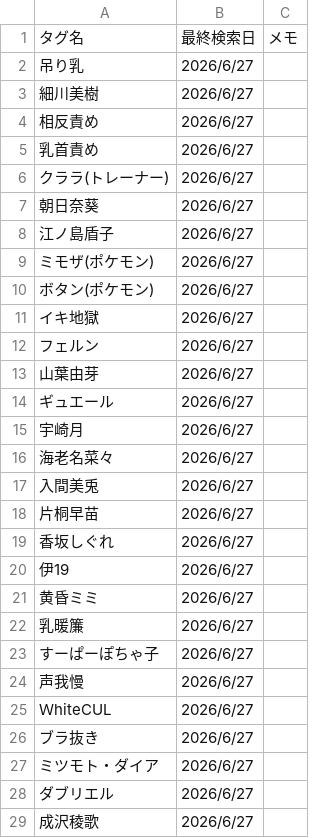
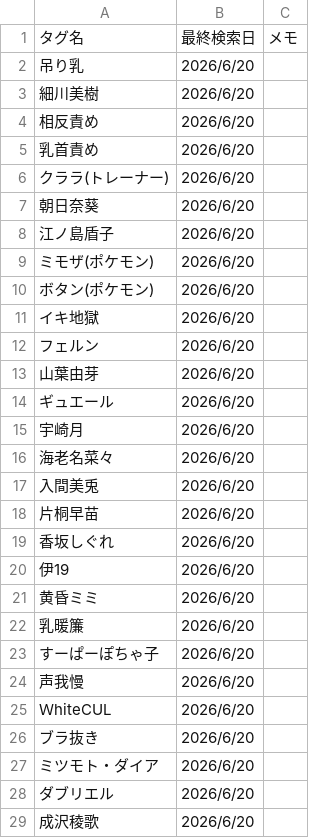
Before and after one commit to howaito516/pixiv-tags, a CSV file: pixiv_tags (2).csv, drawn as a sheet; only a part is shown; the diff covers the shown part only.

```diff
--- a/pixiv_tags (2).csv
+++ b/pixiv_tags (2).csv
@@ -1,29 +1,29 @@
 タグ名,最終検索日,メモ
-吊り乳,2026/6/27,
-細川美樹,2026/6/27,
-相反責め,2026/6/27,
-乳首責め,2026/6/27,
-クララ(トレーナー),2026/6/27,
-朝日奈葵,2026/6/27,
-江ノ島盾子,2026/6/27,
-ミモザ(ポケモン),2026/6/27,
-ボタン(ポケモン),2026/6/27,
-イキ地獄,2026/6/27,
-フェルン,2026/6/27,
-山葉由芽,2026/6/27,
-ギュエール,2026/6/27,
-宇崎月,2026/6/27,
-海老名菜々,2026/6/27,
-入間美兎,2026/6/27,
-片桐早苗,2026/6/27,
-香坂しぐれ,2026/6/27,
-伊19,2026/6/27,
-黄昏ミミ,2026/6/27,
-乳暖簾,2026/6/27,
-すーぱーぽちゃ子,2026/6/27,
-声我慢,2026/6/27,
-ＷhiteCUL,2026/6/27,
-ブラ抜き,2026/6/27,
-ミツモト・ダイア,2026/6/27,
-ダブリエル,2026/6/27,
-成沢稜歌,2026/6/27,
+吊り乳,2026/6/20,
+細川美樹,2026/6/20,
+相反責め,2026/6/20,
+乳首責め,2026/6/20,
+クララ(トレーナー),2026/6/20,
+朝日奈葵,2026/6/20,
+江ノ島盾子,2026/6/20,
+ミモザ(ポケモン),2026/6/20,
+ボタン(ポケモン),2026/6/20,
+イキ地獄,2026/6/20,
+フェルン,2026/6/20,
+山葉由芽,2026/6/20,
+ギュエール,2026/6/20,
+宇崎月,2026/6/20,
+海老名菜々,2026/6/20,
+入間美兎,2026/6/20,
+片桐早苗,2026/6/20,
+香坂しぐれ,2026/6/20,
+伊19,2026/6/20,
+黄昏ミミ,2026/6/20,
+乳暖簾,2026/6/20,
+すーぱーぽちゃ子,2026/6/20,
+声我慢,2026/6/20,
+ＷhiteCUL,2026/6/20,
+ブラ抜き,2026/6/20,
+ミツモト・ダイア,2026/6/20,
+ダブリエル,2026/6/20,
+成沢稜歌,2026/6/20,
```
Also changed, not shown: 8 added rows and 31 edited cells elsewhere in this file, 1 other file.
